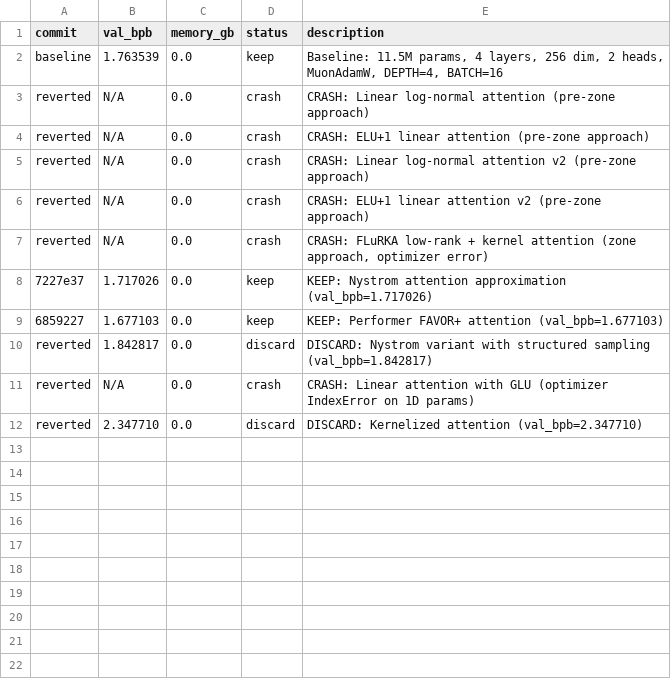
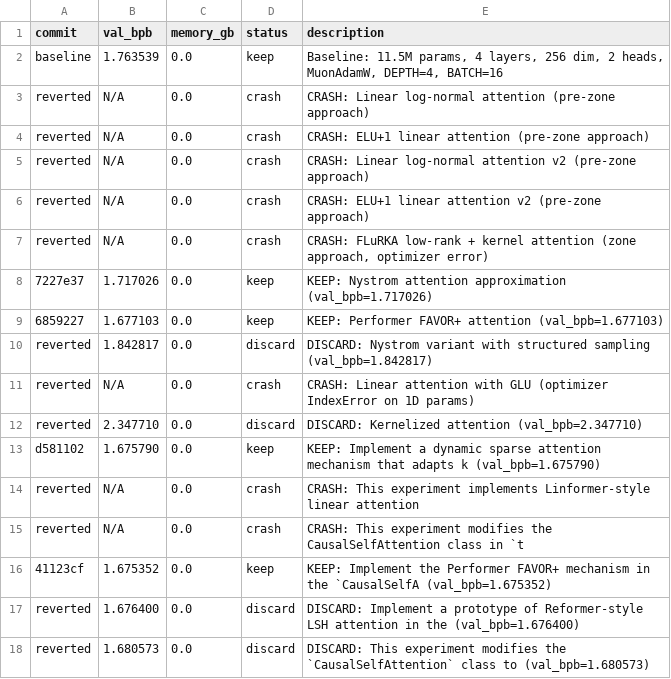
Before and after one commit to nhorto/rediscover, a TSV file: experiments/results.tsv, drawn as a sheet.

```diff
--- a/experiments/results.tsv
+++ b/experiments/results.tsv
@@ -12 +12,7 @@ reverted	N/A	0.0	crash	CRASH: Linear attention with GLU (optimizer IndexError on
 reverted	2.347710	0.0	discard	DISCARD: Kernelized attention (val_bpb=2.347710)
+d581102	1.675790	0.0	keep	KEEP: Implement a dynamic sparse attention mechanism that adapts k (val_bpb=1.675790)
+reverted	N/A	0.0	crash	CRASH: This experiment implements Linformer-style linear attention
+reverted	N/A	0.0	crash	CRASH: This experiment modifies the CausalSelfAttention class in `t
+41123cf	1.675352	0.0	keep	KEEP: Implement the Performer FAVOR+ mechanism in the `CausalSelfA (val_bpb=1.675352)
+reverted	1.676400	0.0	discard	DISCARD: Implement a prototype of Reformer-style LSH attention in the (val_bpb=1.676400)
+reverted	1.680573	0.0	discard	DISCARD: This experiment modifies the `CausalSelfAttention` class to  (val_bpb=1.680573)
```
Also changed, not shown: 5 other files.
